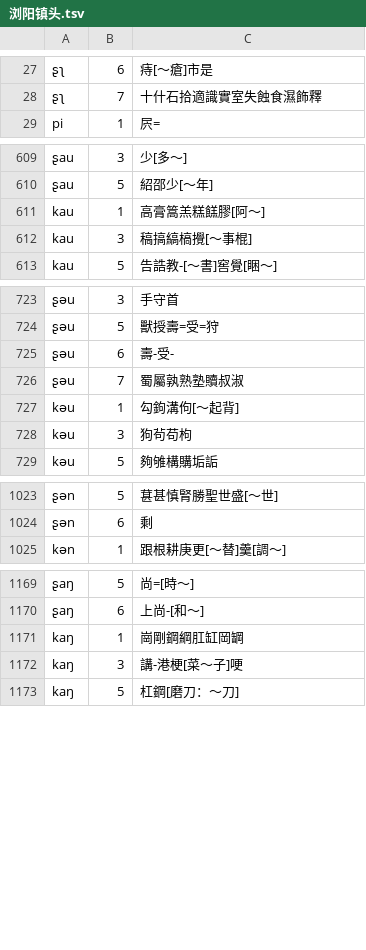
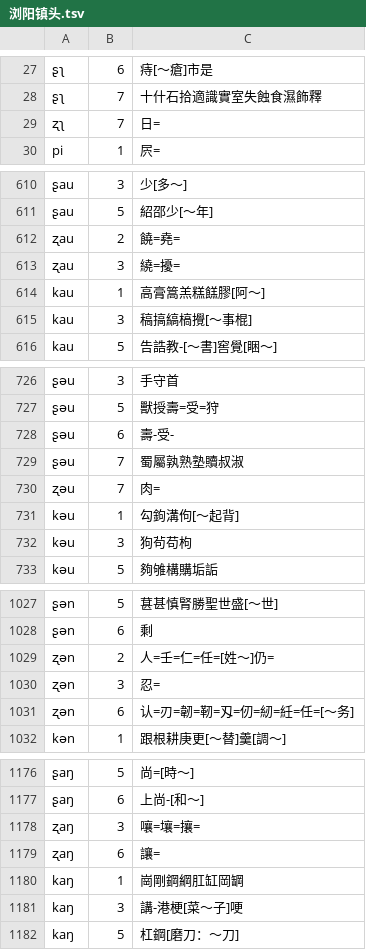
Before and after one commit to vearvip/LiuYangXiXiangHua, a TSV file: 浏阳镇头.tsv, drawn as a sheet; only a part is shown, gaps mark what is left out; the diff covers the shown part only; the diff names each change by its address in the sheet, - before the commit and + after, or states it on an @@ line.

Commit message:
查漏补缺

```diff
--- a/浏阳镇头.tsv
+++ b/浏阳镇头.tsv
+row 29: ʐʅ | 7 | 日=
+row 612: ʐau | 2 | 饒=堯=
+row 613: ʐau | 3 | 繞=擾=
+row 730: ʐəu | 7 | 肉=
+row 1029: ʐən | 2 | 人=壬=仁=任=[姓～]仍=
+row 1030: ʐən | 3 | 忍=
+row 1031: ʐən | 6 | 认=刃=韌=靭=刄=仞=紉=紝=任=[～务]
+row 1178: ʐaŋ | 3 | 嚷=壤=攘=
+row 1179: ʐaŋ | 6 | 讓=
```
Also changed, not shown: 7 edited cells elsewhere in this file.
